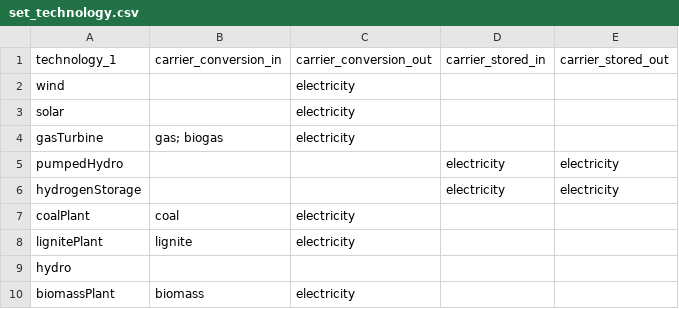
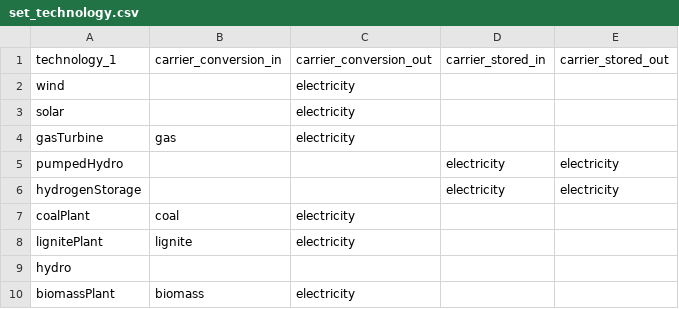
Before and after one commit to hbshrestha/Infratrain_Workshop_2021, a CSV file: test_urbs/sets/set_technology.csv, drawn as a sheet.

```diff
--- a/test_urbs/sets/set_technology.csv
+++ b/test_urbs/sets/set_technology.csv
@@ -3,3 +3,3 @@ wind,,electricity,,
 solar,,electricity,,
-gasTurbine,gas; biogas,electricity,,
+gasTurbine,gas,electricity,,
 pumpedHydro,,,electricity,electricity
```
Also changed, not shown: test_urbs/par_exchange.csv, test_urbs/par_techData.csv, 3 other files.
